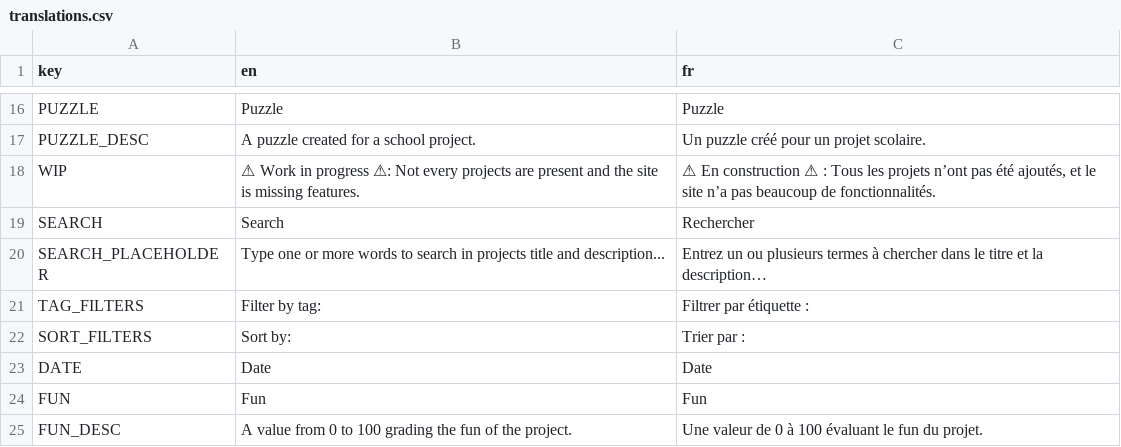
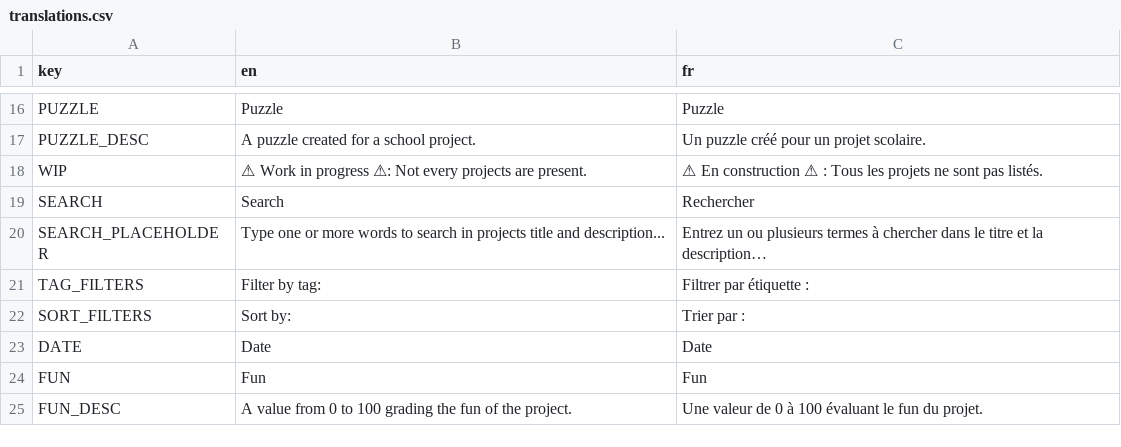
Before and after one commit to xorblo-doitus/projects, a CSV file: docs/assets/data/translations.csv, drawn as a sheet; only a part is shown, gaps mark what is left out.

```diff
--- a/docs/assets/data/translations.csv
+++ b/docs/assets/data/translations.csv
@@ -17,3 +17,3 @@ PUZZLE,Puzzle,Puzzle
 PUZZLE_DESC,A puzzle created for a school project.,Un puzzle créé pour un projet scolaire.
-WIP,⚠ Work in progress ⚠: Not every projects are present and the site is missing features.,"⚠ En construction ⚠ : Tous les projets n’ont pas été ajoutés, et le site n’a pas beaucoup de fonctionnalités."
+WIP,⚠ Work in progress ⚠: Not every projects are present.,⚠ En construction ⚠ : Tous les projets ne sont pas listés.
 SEARCH,Search,Rechercher
```
Also changed, not shown: 1 other file.
